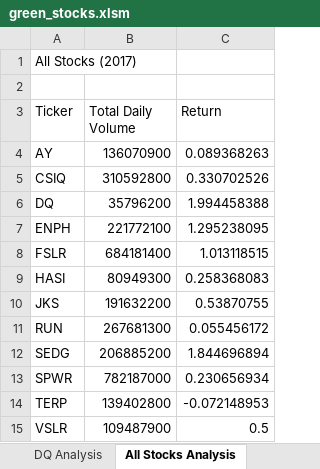
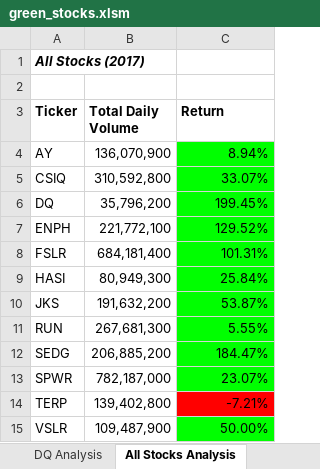
Before and after one commit to Mparra14/Stock-Analysis, an Excel workbook: green_stocks.xlsm, sheet All Stocks Analysis, drawn as a sheet; values as stored, in another font and other column widths than the file's, no borders; charts and pictures not drawn; the diff names each change by its address in the sheet, - before the commit and + after, or states it on an @@ line.

Commit message:
Add files via upload

```diff
--- a/green_stocks.xlsm (sheet All Stocks Analysis)
+++ b/green_stocks.xlsm (sheet All Stocks Analysis)
@@ A1 bold: off → on, italic: off → on @@
-A3:C3 bold: off
+A3:C3 bold: on
-B4 (Total Daily Volume): 136070900
+B4 (Total Daily Volume): 136,070,900
-C4 (Return): 0.089368263
+C4 (Return): 8.94%
-C4:C13 fill: none
+C4:C13 fill: #00FF00
-B5 (Total Daily Volume): 310592800
+B5 (Total Daily Volume): 310,592,800
-C5 (Return): 0.330702526
+C5 (Return): 33.07%
-B6 (Total Daily Volume): 35796200
+B6 (Total Daily Volume): 35,796,200
-C6 (Return): 1.994458388
+C6 (Return): 199.45%
-B7 (Total Daily Volume): 221772100
+B7 (Total Daily Volume): 221,772,100
-C7 (Return): 1.295238095
+C7 (Return): 129.52%
-B8 (Total Daily Volume): 684181400
+B8 (Total Daily Volume): 684,181,400
-C8 (Return): 1.013118515
+C8 (Return): 101.31%
-B9 (Total Daily Volume): 80949300
+B9 (Total Daily Volume): 80,949,300
-C9 (Return): 0.258368083
+C9 (Return): 25.84%
-B10 (Total Daily Volume): 191632200
+B10 (Total Daily Volume): 191,632,200
-C10 (Return): 0.53870755
+C10 (Return): 53.87%
-B11 (Total Daily Volume): 267681300
+B11 (Total Daily Volume): 267,681,300
-C11 (Return): 0.055456172
+C11 (Return): 5.55%
-B12 (Total Daily Volume): 206885200
+B12 (Total Daily Volume): 206,885,200
-C12 (Return): 1.844696894
+C12 (Return): 184.47%
-B13 (Total Daily Volume): 782187000
+B13 (Total Daily Volume): 782,187,000
-C13 (Return): 0.230656934
+C13 (Return): 23.07%
-B14 (Total Daily Volume): 139402800
+B14 (Total Daily Volume): 139,402,800
-C14 (Return): -0.072148953
+C14 (Return): -7.21%
-C14 fill: none
+C14 fill: #FF0000
-B15 (Total Daily Volume): 109487900
+B15 (Total Daily Volume): 109,487,900
-C15 (Return): 0.5
+C15 (Return): 50.00%
-C15 fill: none
+C15 fill: #00FF00
```
